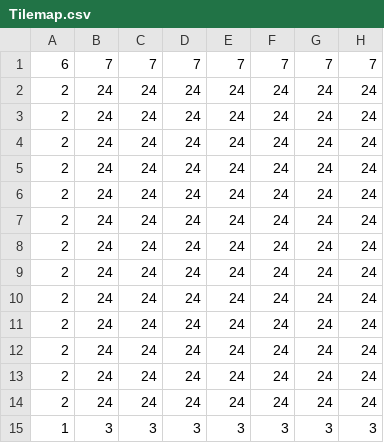
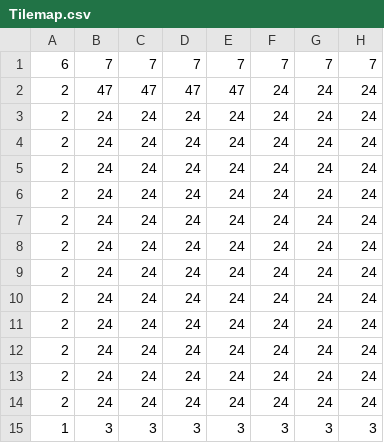
Before and after one commit to alanmunozlopez/Dinopirates, a CSV file: LDTK/DPplaydate/simplified/Room_7/Tilemap.csv, drawn as a sheet; only a part is shown; the diff names each change by its address in the sheet, - before the commit and + after, or states it on an @@ line.

Commit message:
Update Room 7 and 8 tilemaps and assets
Refreshed Room_7 and Room_8 LDtk project files and their associated tilemap images and CSVs. Updated tilemap data in source/assets/data/tilemap.lua and made adjustments in source/utilities/Utilities.lua to reflect new room layouts and assets.

```diff
--- a/LDTK/DPplaydate/simplified/Room_7/Tilemap.csv
+++ b/LDTK/DPplaydate/simplified/Room_7/Tilemap.csv
-B2: 24
+B2: 47
-C2: 24
+C2: 47
-D2: 24
+D2: 47
-E2: 24
+E2: 47
```
Also changed, not shown: LDTK/DPplaydate/simplified/Room_7/BGTilemap.csv, LDTK/DPplaydate/simplified/Room_8/BGTilemap.csv, 11 other files.
